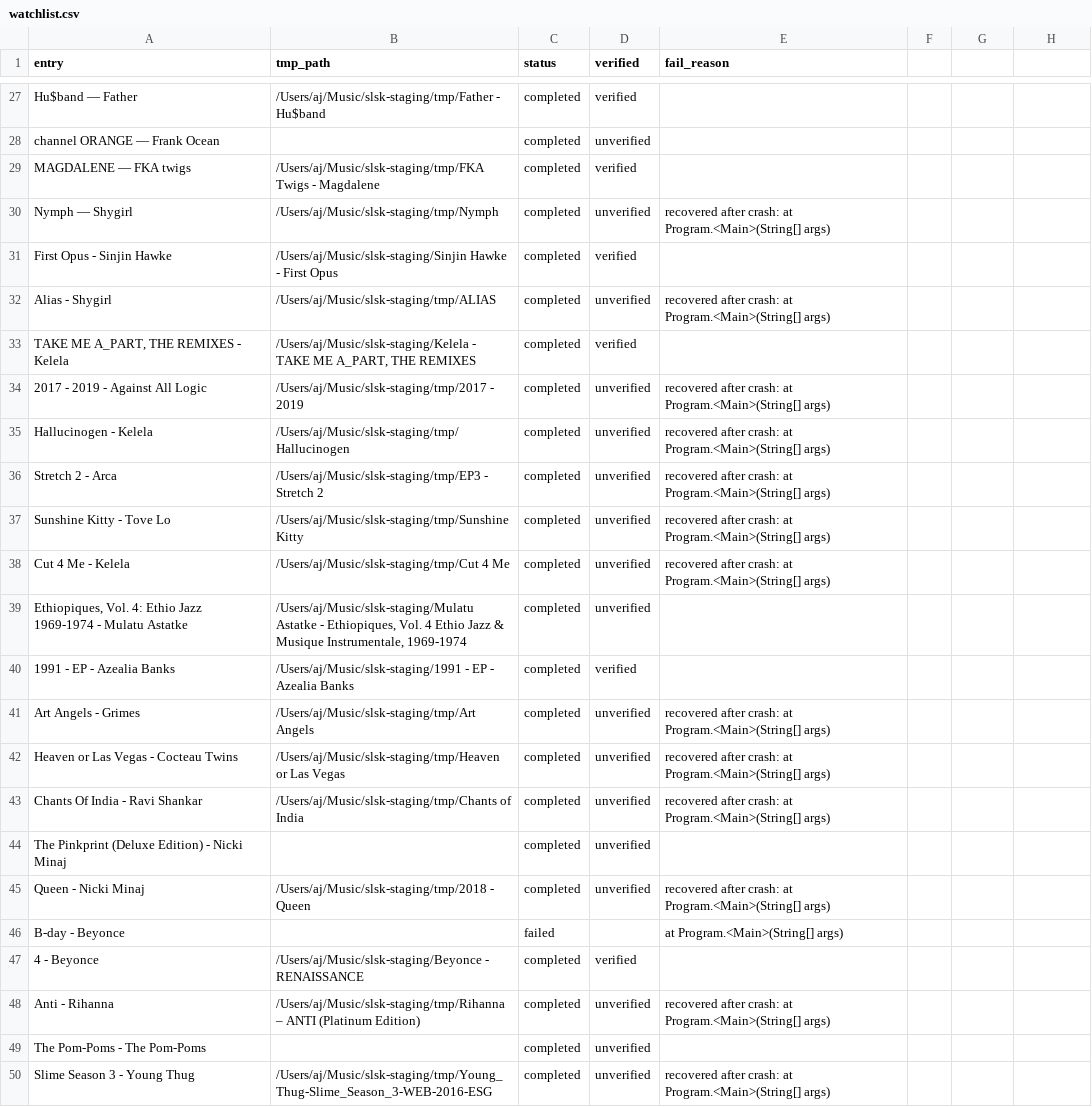
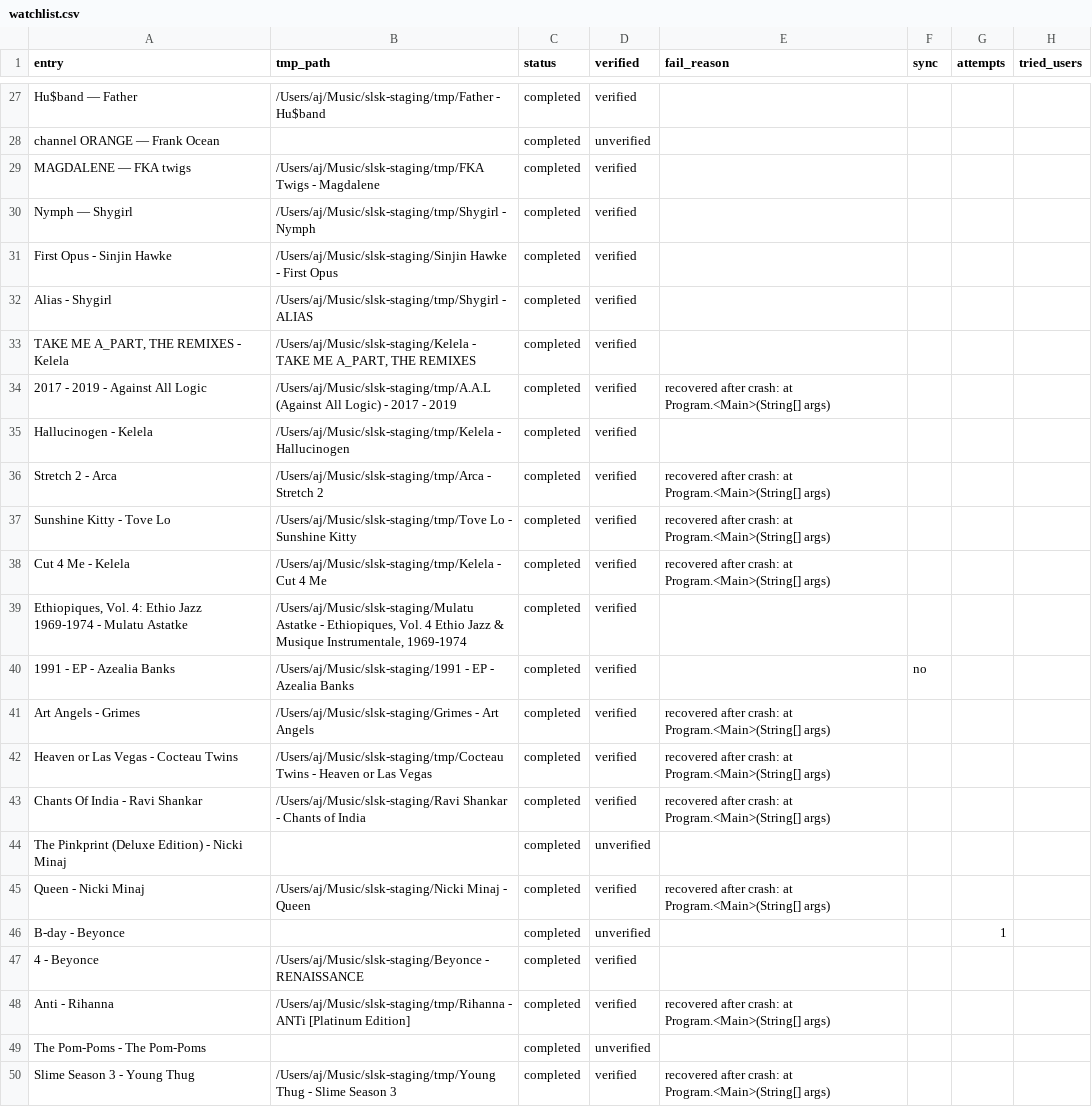
Before and after one commit to xngxd/slsk-auto, a CSV file: watchlist.csv, drawn as a sheet; only a part is shown, gaps mark what is left out; the diff covers the shown part only.

```diff
--- a/watchlist.csv
+++ b/watchlist.csv
@@ -1 +1 @@
-entry,tmp_path,status,verified,fail_reason
+entry,tmp_path,status,verified,fail_reason,sync,attempts,tried_users
@@ -30 +30 @@ MAGDALENE — FKA twigs,/Users/aj/Music/slsk-staging/tmp/FKA Twigs - Magdalene,c
-Nymph — Shygirl,/Users/aj/Music/slsk-staging/tmp/Nymph,completed,unverified,recovered after crash:    at Program.<Main>(String[] args)
+Nymph — Shygirl,/Users/aj/Music/slsk-staging/tmp/Shygirl - Nymph,completed,verified,,,,
@@ -32 +32 @@ First Opus - Sinjin Hawke,/Users/aj/Music/slsk-staging/Sinjin Hawke - First Opus
-Alias - Shygirl,/Users/aj/Music/slsk-staging/tmp/ALIAS,completed,unverified,recovered after crash:    at Program.<Main>(String[] args)
+Alias - Shygirl,/Users/aj/Music/slsk-staging/tmp/Shygirl - ALIAS,completed,verified,,,,
@@ -34,10 +34,10 @@ Alias - Shygirl,/Users/aj/Music/slsk-staging/tmp/ALIAS,completed,unverified,reco
-2017 - 2019 - Against All Logic,/Users/aj/Music/slsk-staging/tmp/2017 - 2019,completed,unverified,recovered after crash:    at Program.<Main>(String[] args)
-Hallucinogen - Kelela,/Users/aj/Music/slsk-staging/tmp/Hallucinogen,completed,unverified,recovered after crash:    at Program.<Main>(String[] args)
-Stretch 2 - Arca,/Users/aj/Music/slsk-staging/tmp/EP3 - Stretch 2,completed,unverified,recovered after crash:    at Program.<Main>(String[] args)
-Sunshine Kitty - Tove Lo,/Users/aj/Music/slsk-staging/tmp/Sunshine Kitty,completed,unverified,recovered after crash:    at Program.<Main>(String[] args)
-Cut 4 Me - Kelela,/Users/aj/Music/slsk-staging/tmp/Cut 4 Me,completed,unverified,recovered after crash:    at Program.<Main>(String[] args)
-"Ethiopiques, Vol. 4: Ethio Jazz 1969-1974 - Mulatu Astatke","/Users/aj/Music/slsk-staging/Mulatu Astatke - Ethiopiques, Vol. 4 Ethio Jazz & Musique Instrumentale, 1969-1974",completed,unverified,
-1991 - EP - Azealia Banks,/Users/aj/Music/slsk-staging/1991 - EP - Azealia Banks,completed,verified,
-Art Angels - Grimes,/Users/aj/Music/slsk-staging/tmp/Art Angels,completed,unverified,recovered after crash:    at Program.<Main>(String[] args)
-Heaven or Las Vegas - Cocteau Twins,/Users/aj/Music/slsk-staging/tmp/Heaven or Las Vegas,completed,unverified,recovered after crash:    at Program.<Main>(String[] args)
-Chants Of India - Ravi Shankar,/Users/aj/Music/slsk-staging/tmp/Chants of India,completed,unverified,recovered after crash:    at Program.<Main>(String[] args)
+2017 - 2019 - Against All Logic,/Users/aj/Music/slsk-staging/tmp/A.A.L (Against All Logic) - 2017 - 2019,completed,verified,recovered after crash:    at Program.<Main>(String[] args),,,
+Hallucinogen - Kelela,/Users/aj/Music/slsk-staging/tmp/Kelela - Hallucinogen,completed,verified,,,,
+Stretch 2 - Arca,/Users/aj/Music/slsk-staging/tmp/Arca - Stretch 2,completed,verified,recovered after crash:    at Program.<Main>(String[] args),,,
+Sunshine Kitty - Tove Lo,/Users/aj/Music/slsk-staging/tmp/Tove Lo - Sunshine Kitty,completed,verified,recovered after crash:    at Program.<Main>(String[] args),,,
+Cut 4 Me - Kelela,/Users/aj/Music/slsk-staging/tmp/Kelela - Cut 4 Me,completed,verified,recovered after crash:    at Program.<Main>(String[] args),,,
+"Ethiopiques, Vol. 4: Ethio Jazz 1969-1974 - Mulatu Astatke","/Users/aj/Music/slsk-staging/Mulatu Astatke - Ethiopiques, Vol. 4 Ethio Jazz & Musique Instrumentale, 1969-1974",completed,verified,,,,
+1991 - EP - Azealia Banks,/Users/aj/Music/slsk-staging/1991 - EP - Azealia Banks,completed,verified,,no,,
+Art Angels - Grimes,/Users/aj/Music/slsk-staging/Grimes - Art Angels,completed,verified,recovered after crash:    at Program.<Main>(String[] args),,,
+Heaven or Las Vegas - Cocteau Twins,/Users/aj/Music/slsk-staging/tmp/Cocteau Twins - Heaven or Las Vegas,completed,verified,recovered after crash:    at Program.<Main>(String[] args),,,
+Chants Of India - Ravi Shankar,/Users/aj/Music/slsk-staging/Ravi Shankar - Chants of India,completed,verified,recovered after crash:    at Program.<Main>(String[] args),,,
@@ -45,2 +45,2 @@ The Pinkprint (Deluxe Edition) - Nicki Minaj,,completed,unverified,
-Queen - Nicki Minaj,/Users/aj/Music/slsk-staging/tmp/2018 - Queen,completed,unverified,recovered after crash:    at Program.<Main>(String[] args)
-B-day - Beyonce,,failed,,   at Program.<Main>(String[] args)
+Queen - Nicki Minaj,/Users/aj/Music/slsk-staging/Nicki Minaj - Queen,completed,verified,recovered after crash:    at Program.<Main>(String[] args),,,
+B-day - Beyonce,,completed,unverified,,,1,
@@ -48 +48 @@ B-day - Beyonce,,failed,,   at Program.<Main>(String[] args)
-Anti - Rihanna,/Users/aj/Music/slsk-staging/tmp/Rihanna – ANTI (Platinum Edition),completed,unverified,recovered after crash:    at Program.<Main>(String[] args)
+Anti - Rihanna,/Users/aj/Music/slsk-staging/tmp/Rihanna - ANTi [Platinum Edition],completed,verified,recovered after crash:    at Program.<Main>(String[] args),,,
@@ -50 +50 @@ The Pom-Poms - The Pom-Poms,,completed,unverified,
-Slime Season 3 - Young Thug,/Users/aj/Music/slsk-staging/tmp/Young_Thug-Slime_Season_3-WEB-2016-ESG,completed,unverified,recovered after crash:    at Program.<Main>(String[] args)
+Slime Season 3 - Young Thug,/Users/aj/Music/slsk-staging/tmp/Young Thug - Slime Season 3,completed,verified,recovered after crash:    at Program.<Main>(String[] args),,,
```
Also changed, not shown: 28 edited cells elsewhere in this file, 7 other files.
